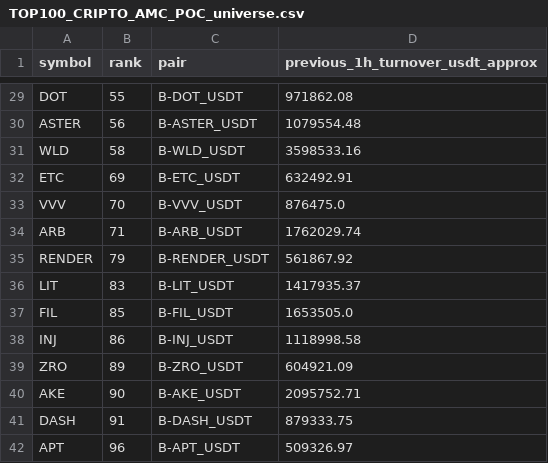
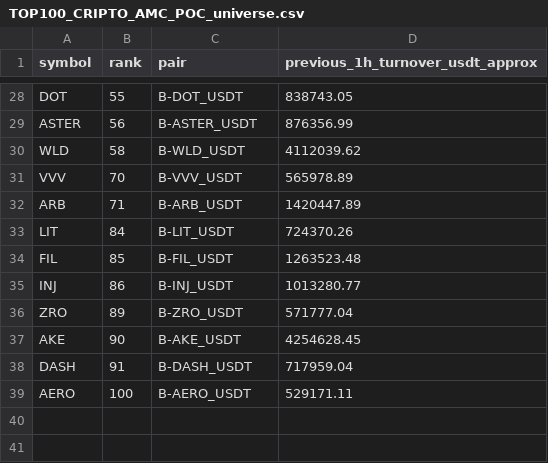
Before and after one commit to jharajesh1210/Guruji, a CSV file: TOP100_CRIPTO_AMC_POC_universe.csv, drawn as a sheet; only a part is shown, gaps mark what is left out; removed rows and columns are numbered as before the commit, all else as after; the diff covers the shown part only; the diff names each change by its address in the sheet, - before the commit and + after, or states it on an @@ line.

```diff
--- a/TOP100_CRIPTO_AMC_POC_universe.csv
+++ b/TOP100_CRIPTO_AMC_POC_universe.csv
-D28 (previous_1h_turnover_usdt_approx): 971862.08
+D28 (previous_1h_turnover_usdt_approx): 838743.05
-D29 (previous_1h_turnover_usdt_approx): 1079554.48
+D29 (previous_1h_turnover_usdt_approx): 876356.99
-D30 (previous_1h_turnover_usdt_approx): 3598533.16
+D30 (previous_1h_turnover_usdt_approx): 4112039.62
-row 32: ETC | 69 | B-ETC_USDT | 632492.91
-D31 (previous_1h_turnover_usdt_approx): 876475.0
+D31 (previous_1h_turnover_usdt_approx): 565978.89
-D32 (previous_1h_turnover_usdt_approx): 1762029.74
+D32 (previous_1h_turnover_usdt_approx): 1420447.89
-row 35: RENDER | 79 | B-RENDER_USDT | 561867.92
-B33 (rank): 83
+B33 (rank): 84
-D33 (previous_1h_turnover_usdt_approx): 1417935.37
+D33 (previous_1h_turnover_usdt_approx): 724370.26
-D34 (previous_1h_turnover_usdt_approx): 1653505.0
+D34 (previous_1h_turnover_usdt_approx): 1263523.48
-D35 (previous_1h_turnover_usdt_approx): 1118998.58
+D35 (previous_1h_turnover_usdt_approx): 1013280.77
-D36 (previous_1h_turnover_usdt_approx): 604921.09
+D36 (previous_1h_turnover_usdt_approx): 571777.04
-D37 (previous_1h_turnover_usdt_approx): 2095752.71
+D37 (previous_1h_turnover_usdt_approx): 4254628.45
-D38 (previous_1h_turnover_usdt_approx): 879333.75
+D38 (previous_1h_turnover_usdt_approx): 717959.04
-row 42: APT | 96 | B-APT_USDT | 509326.97
+row 39: AERO | 100 | B-AERO_USDT | 529171.11
```
Also changed, not shown: 1 removed row and 26 edited cells elsewhere in this file, 1 other file.
